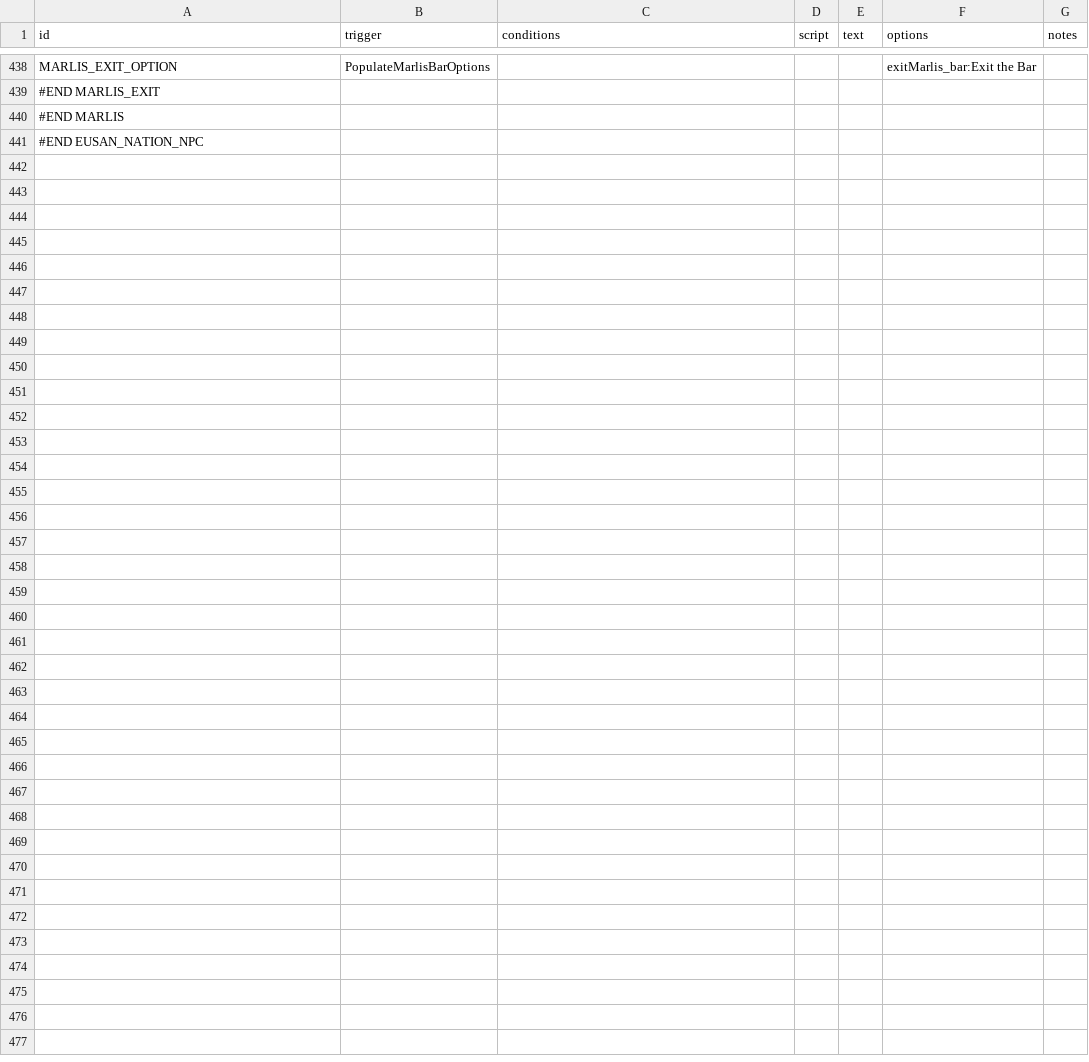
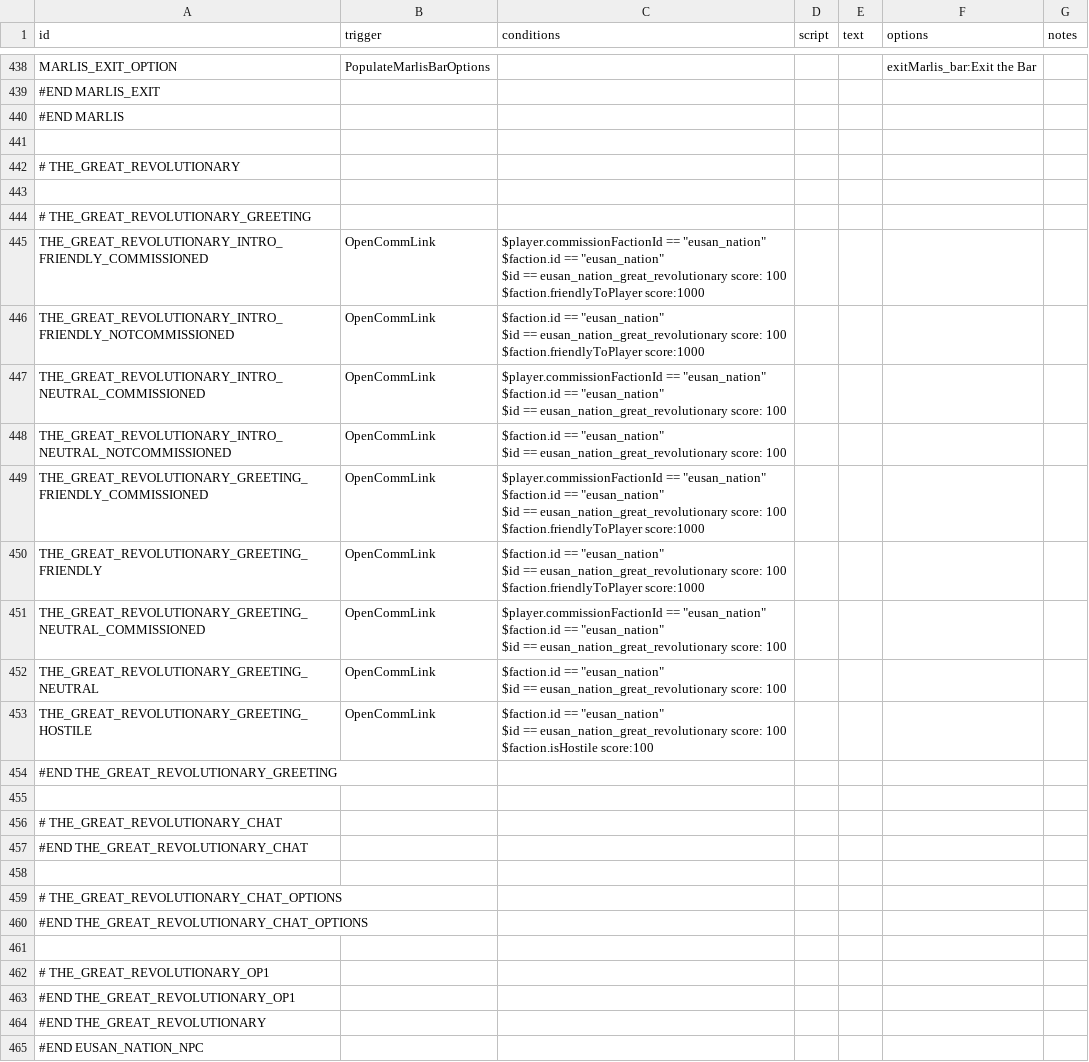
Before and after one commit to naslee2/SignalisMod, a CSV file: data/campaign/rules.csv, drawn as a sheet; only a part is shown, gaps mark what is left out.

```diff
--- a/data/campaign/rules.csv
+++ b/data/campaign/rules.csv
@@ -1362,2 +1362,44 @@ MARLIS_EXIT_OPTION,PopulateMarlisBarOptions,,,,"exitMarlis_bar:Exit the Bar",
 "#END MARLIS",,,,,,
+,,,,,,
+# THE_GREAT_REVOLUTIONARY,,,,,,
+,,,,,,
+# THE_GREAT_REVOLUTIONARY_GREETING,,,,,,
+THE_GREAT_REVOLUTIONARY_INTRO_FRIENDLY_COMMISSIONED,OpenCommLink,"$player.commissionFactionId == ""eusan_nation""
+$faction.id == ""eusan_nation""
+$id == eusan_nation_great_revolutionary score: 100
+$faction.friendlyToPlayer score:1000",,,,
+THE_GREAT_REVOLUTIONARY_INTRO_FRIENDLY_NOTCOMMISSIONED,OpenCommLink,"$faction.id == ""eusan_nation""
+$id == eusan_nation_great_revolutionary score: 100
+$faction.friendlyToPlayer score:1000",,,,
+THE_GREAT_REVOLUTIONARY_INTRO_NEUTRAL_COMMISSIONED,OpenCommLink,"$player.commissionFactionId == ""eusan_nation""
+$faction.id == ""eusan_nation""
+$id == eusan_nation_great_revolutionary score: 100",,,,
+THE_GREAT_REVOLUTIONARY_INTRO_NEUTRAL_NOTCOMMISSIONED,OpenCommLink,"$faction.id == ""eusan_nation""
+$id == eusan_nation_great_revolutionary score: 100",,,,
+THE_GREAT_REVOLUTIONARY_GREETING_FRIENDLY_COMMISSIONED,OpenCommLink,"$player.commissionFactionId == ""eusan_nation""
+$faction.id == ""eusan_nation""
+$id == eusan_nation_great_revolutionary score: 100
+$faction.friendlyToPlayer score:1000",,,,
+THE_GREAT_REVOLUTIONARY_GREETING_FRIENDLY,OpenCommLink,"$faction.id == ""eusan_nation""
+$id == eusan_nation_great_revolutionary score: 100
+$faction.friendlyToPlayer score:1000",,,,
+THE_GREAT_REVOLUTIONARY_GREETING_NEUTRAL_COMMISSIONED,OpenCommLink,"$player.commissionFactionId == ""eusan_nation""
+$faction.id == ""eusan_nation""
+$id == eusan_nation_great_revolutionary score: 100",,,,
+THE_GREAT_REVOLUTIONARY_GREETING_NEUTRAL,OpenCommLink,"$faction.id == ""eusan_nation""
+$id == eusan_nation_great_revolutionary score: 100",,,,
+THE_GREAT_REVOLUTIONARY_GREETING_HOSTILE,OpenCommLink,"$faction.id == ""eusan_nation""
+$id == eusan_nation_great_revolutionary score: 100
+$faction.isHostile score:100",,,,
+"#END THE_GREAT_REVOLUTIONARY_GREETING",,,,,,
+,,,,,,
+# THE_GREAT_REVOLUTIONARY_CHAT,,,,,,
+"#END THE_GREAT_REVOLUTIONARY_CHAT",,,,,,
+,,,,,,
+# THE_GREAT_REVOLUTIONARY_CHAT_OPTIONS,,,,,,
+"#END THE_GREAT_REVOLUTIONARY_CHAT_OPTIONS",,,,,,
+,,,,,,
+# THE_GREAT_REVOLUTIONARY_OP1,,,,,,
+"#END THE_GREAT_REVOLUTIONARY_OP1",,,,,,
+"#END THE_GREAT_REVOLUTIONARY",,,,,,
 "#END EUSAN_NATION_NPC",,,,,,
```
Also changed, not shown: 8 other files.
